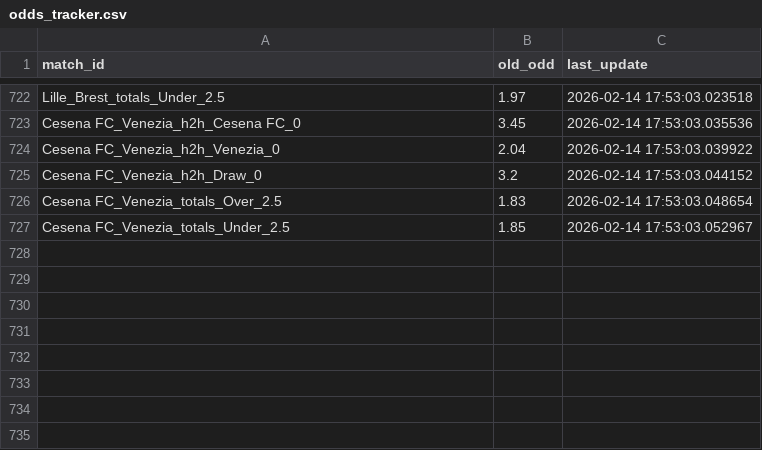
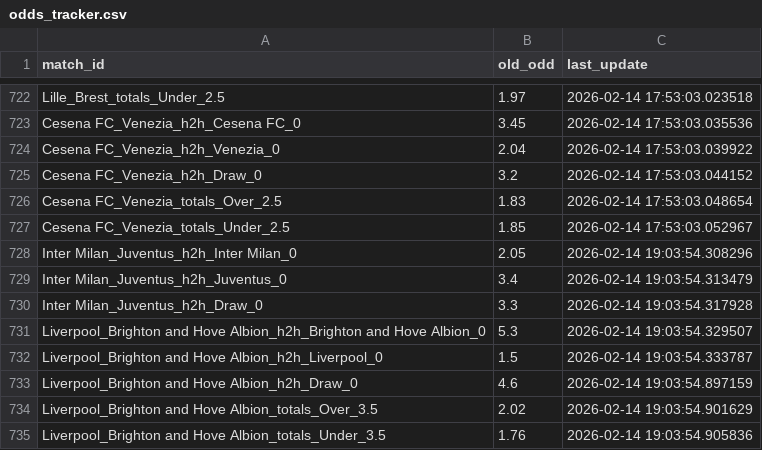
Before and after one commit to pnstung-ui/Vebo_idol, a CSV file: odds_tracker.csv, drawn as a sheet; only a part is shown, gaps mark what is left out.

```diff
--- a/odds_tracker.csv
+++ b/odds_tracker.csv
@@ -727 +727,9 @@ Cesena FC_Venezia_totals_Over_2.5,1.83,2026-02-14 17:53:03.048654
 Cesena FC_Venezia_totals_Under_2.5,1.85,2026-02-14 17:53:03.052967
+Inter Milan_Juventus_h2h_Inter Milan_0,2.05,2026-02-14 19:03:54.308296
+Inter Milan_Juventus_h2h_Juventus_0,3.4,2026-02-14 19:03:54.313479
+Inter Milan_Juventus_h2h_Draw_0,3.3,2026-02-14 19:03:54.317928
+Liverpool_Brighton and Hove Albion_h2h_Brighton and Hove Albion_0,5.3,2026-02-14 19:03:54.329507
+Liverpool_Brighton and Hove Albion_h2h_Liverpool_0,1.5,2026-02-14 19:03:54.333787
+Liverpool_Brighton and Hove Albion_h2h_Draw_0,4.6,2026-02-14 19:03:54.897159
+Liverpool_Brighton and Hove Albion_totals_Over_3.5,2.02,2026-02-14 19:03:54.901629
+Liverpool_Brighton and Hove Albion_totals_Under_3.5,1.76,2026-02-14 19:03:54.905836
```
Also changed, not shown: shark_history_log.csv.
